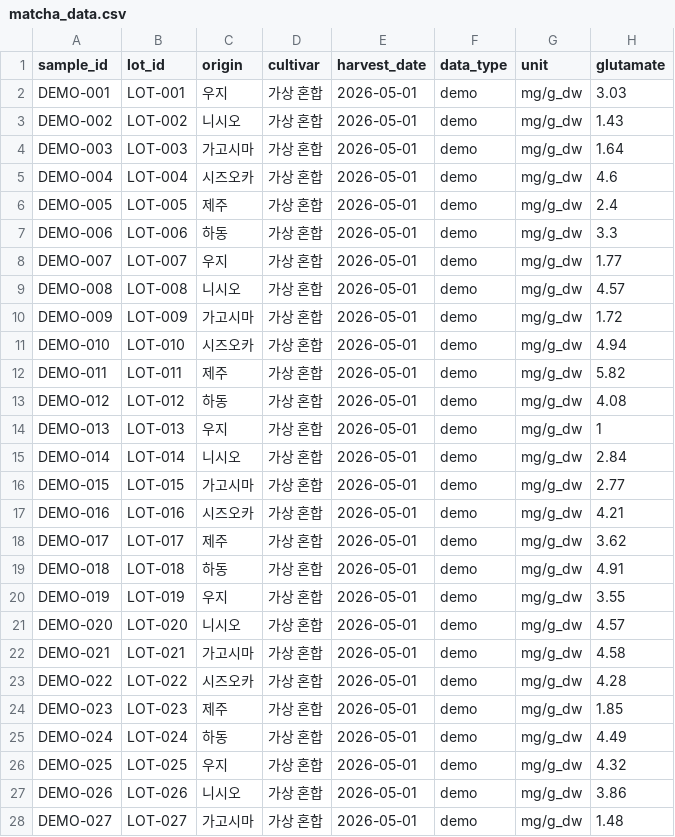
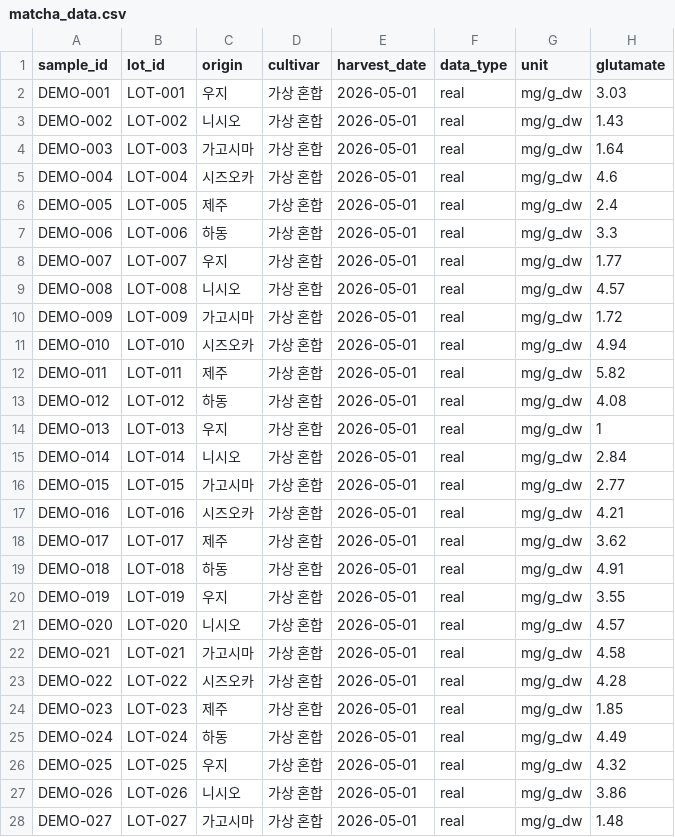
Before and after one commit to wooramii/match---library-260909, a CSV file: matcha_data.csv, drawn as a sheet; only a part is shown; the diff covers the shown part only; the diff names each change by its address in the sheet, - before the commit and + after, or states it on an @@ line.

Commit message:
Add files via upload

```diff
--- a/matcha_data.csv
+++ b/matcha_data.csv
-F2:F28 (data_type): demo
+F2:F28 (data_type): real
```
Also changed, not shown: 9 edited cells elsewhere in this file.
